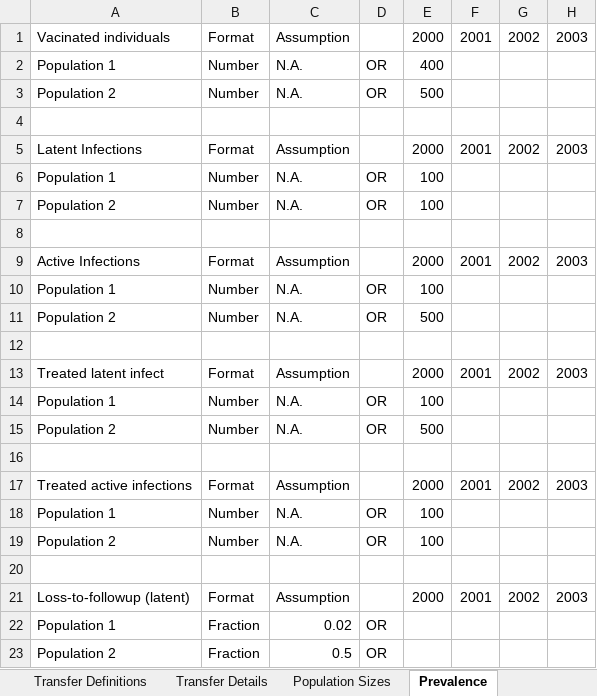
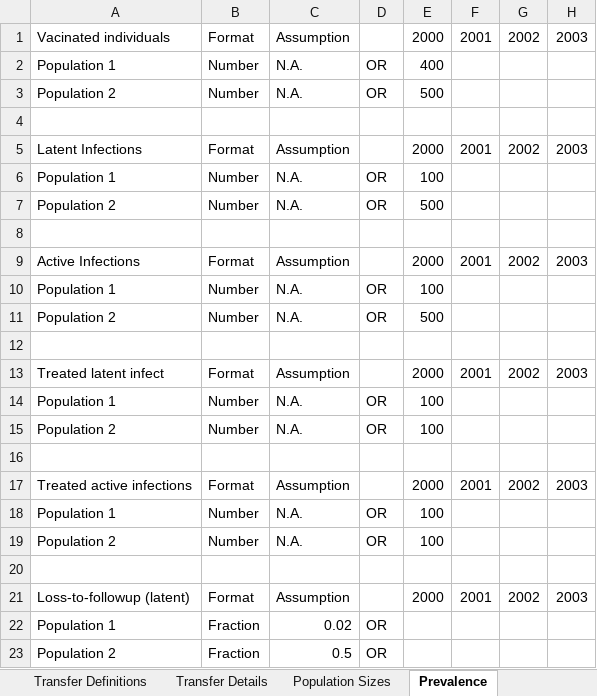
Before and after one commit to optimamodel/optima-tb, an Excel workbook: data/databook-simple-cascade-autocalibration.xlsx, sheet Prevalence, drawn as a sheet; only a part is shown; values as stored, in another font and other column widths than the file's, no borders; the diff names each change by its address in the sheet, - before the commit and + after, or states it on an @@ line.

Commit message:
Needed to reverse values for ltu to prevent initialization error

```diff
--- a/data/databook-simple-cascade-autocalibration.xlsx (sheet Prevalence)
+++ b/data/databook-simple-cascade-autocalibration.xlsx (sheet Prevalence)
-E7: 100
+E7: 500
-E15: 500
+E15: 100
```
